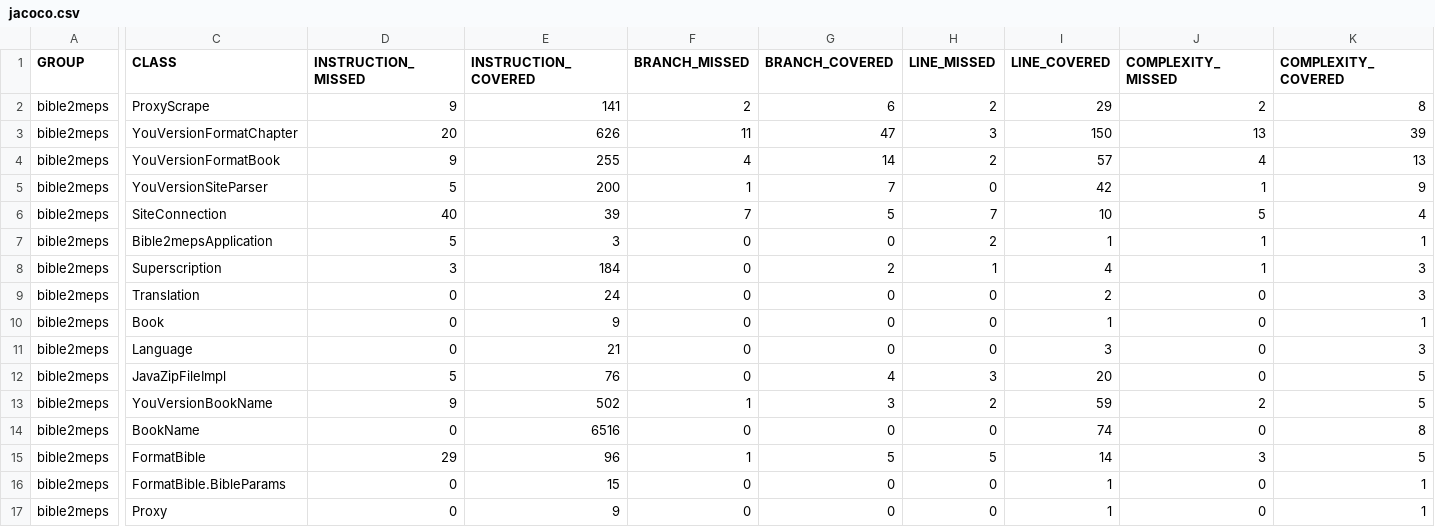
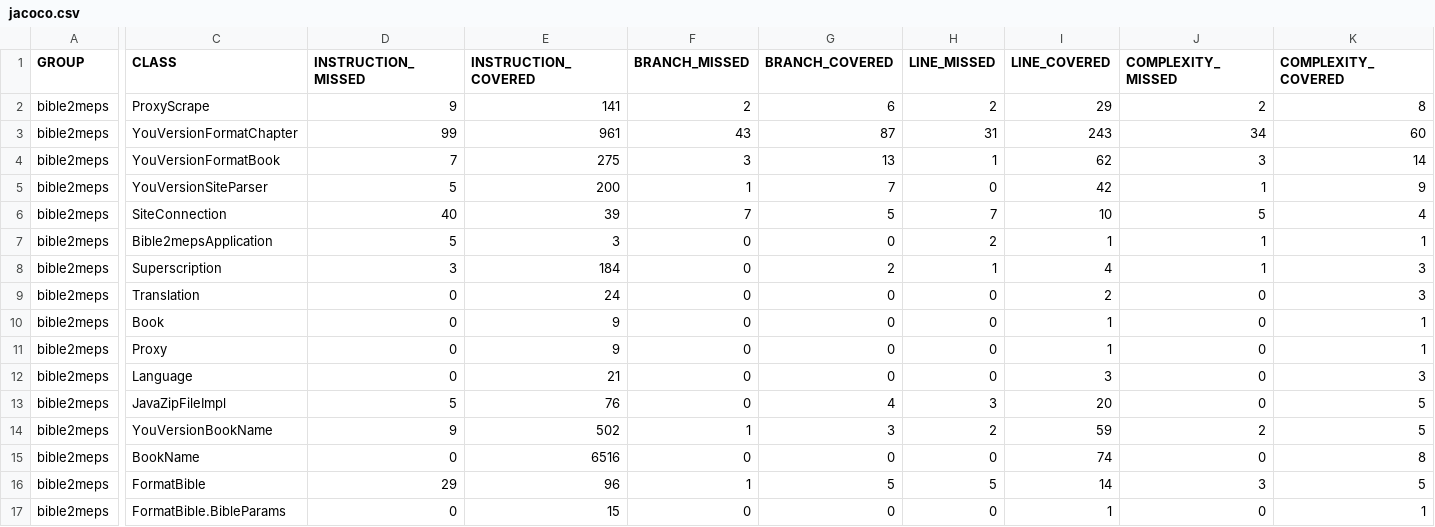
Before and after one commit to edurbs/bible2meps, a CSV file: target/site/jacoco/jacoco.csv, drawn as a sheet; only a part is shown, gaps mark what is left out; removed rows and columns are numbered as before the commit, all else as after; rows hold the shown columns only; the diff covers the shown part only; the diff names each change by its address in the sheet, - before the commit and + after, or states it on an @@ line.

```diff
--- a/target/site/jacoco/jacoco.csv
+++ b/target/site/jacoco/jacoco.csv
-D3 (INSTRUCTION_MISSED): 20
+D3 (INSTRUCTION_MISSED): 99
-E3 (INSTRUCTION_COVERED): 626
+E3 (INSTRUCTION_COVERED): 961
-F3 (BRANCH_MISSED): 11
+F3 (BRANCH_MISSED): 43
-G3 (BRANCH_COVERED): 47
+G3 (BRANCH_COVERED): 87
-H3 (LINE_MISSED): 3
+H3 (LINE_MISSED): 31
-I3 (LINE_COVERED): 150
+I3 (LINE_COVERED): 243
-J3 (COMPLEXITY_MISSED): 13
+J3 (COMPLEXITY_MISSED): 34
-K3 (COMPLEXITY_COVERED): 39
+K3 (COMPLEXITY_COVERED): 60
-D4 (INSTRUCTION_MISSED): 9
+D4 (INSTRUCTION_MISSED): 7
-E4 (INSTRUCTION_COVERED): 255
+E4 (INSTRUCTION_COVERED): 275
-F4 (BRANCH_MISSED): 4
+F4 (BRANCH_MISSED): 3
-G4 (BRANCH_COVERED): 14
+G4 (BRANCH_COVERED): 13
-H4 (LINE_MISSED): 2
+H4 (LINE_MISSED): 1
-I4 (LINE_COVERED): 57
+I4 (LINE_COVERED): 62
-J4 (COMPLEXITY_MISSED): 4
+J4 (COMPLEXITY_MISSED): 3
-K4 (COMPLEXITY_COVERED): 13
+K4 (COMPLEXITY_COVERED): 14
+row 11: bible2meps | Proxy | 0 | 9 | 0 | 0 | 0 | 1 | 0 | 1
-row 17: bible2meps | Proxy | 0 | 9 | 0 | 0 | 0 | 1 | 0 | 1
```
Also changed, not shown: 2 edited cells elsewhere in this file, 2 other files.
